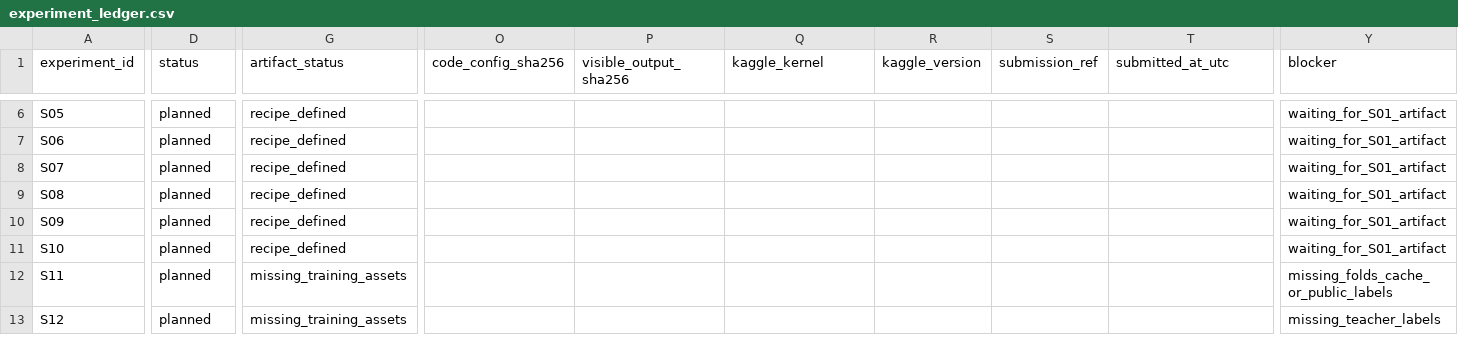
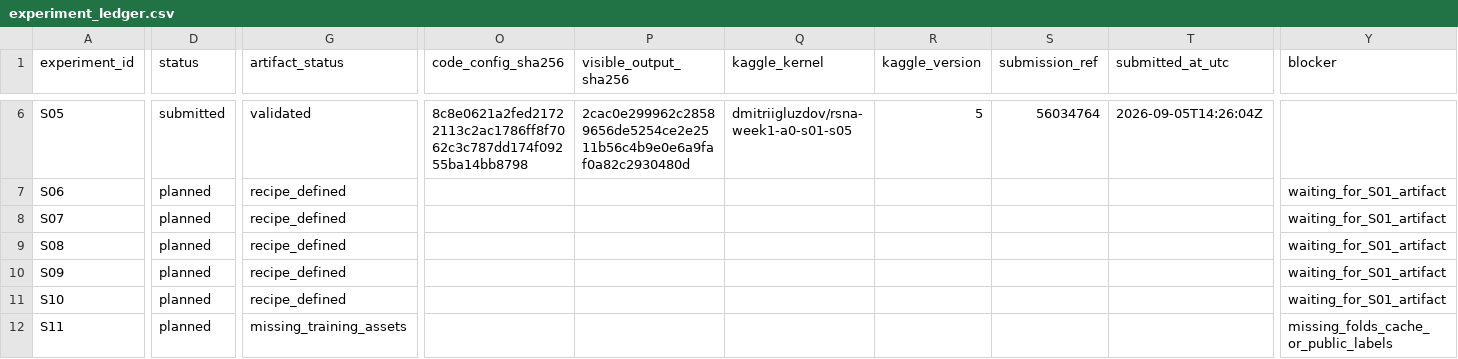
Before and after one commit to Gluzdov-Dmitrii/RSNA-Knee-Abnormality-Detection, a CSV file: ops/experiment_ledger.csv, drawn as a sheet; only a part is shown, gaps mark what is left out; the shorter side is filled out with more unchanged rows; the diff covers the shown part only; the diff names each change by its address in the sheet, - before the commit and + after, or states it on an @@ line.

```diff
--- a/ops/experiment_ledger.csv
+++ b/ops/experiment_ledger.csv
-D6 (status): planned
+D6 (status): submitted
-G6 (artifact_status): recipe_defined
+G6 (artifact_status): validated
-O6 (code_config_sha256): (empty)
+O6 (code_config_sha256): 8c8e0621a2fed21722113c2ac1786ff8f7062c3c787dd174f09255ba14bb8798
-P6 (visible_output_sha256): (empty)
+P6 (visible_output_sha256): 2cac0e299962c28589656de5254ce2e2511b56c4b9e0e6a9faf0a82c2930480d
-Q6 (kaggle_kernel): (empty)
+Q6 (kaggle_kernel): dmitriigluzdov/rsna-week1-a0-s01-s05
-R6 (kaggle_version): (empty)
+R6 (kaggle_version): 5
-S6 (submission_ref): (empty)
+S6 (submission_ref): 56034764
-T6 (submitted_at_utc): (empty)
+T6 (submitted_at_utc): 2026-09-05T14:26:04Z
-Y6 (blocker): waiting_for_S01_artifact
+Y6 (blocker): (empty)
```
Also changed, not shown: 41 edited cells elsewhere in this file, 23 other files.
